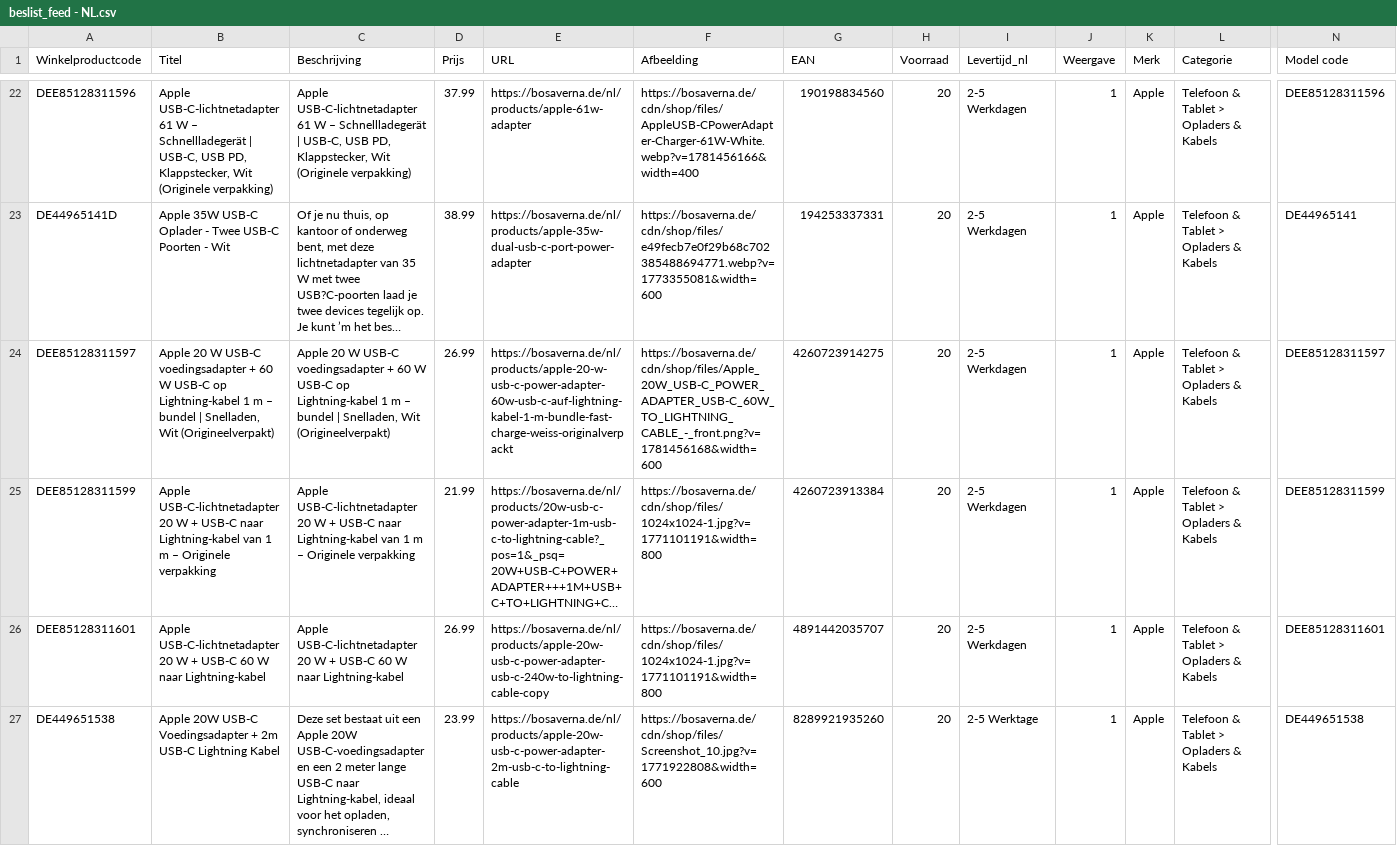
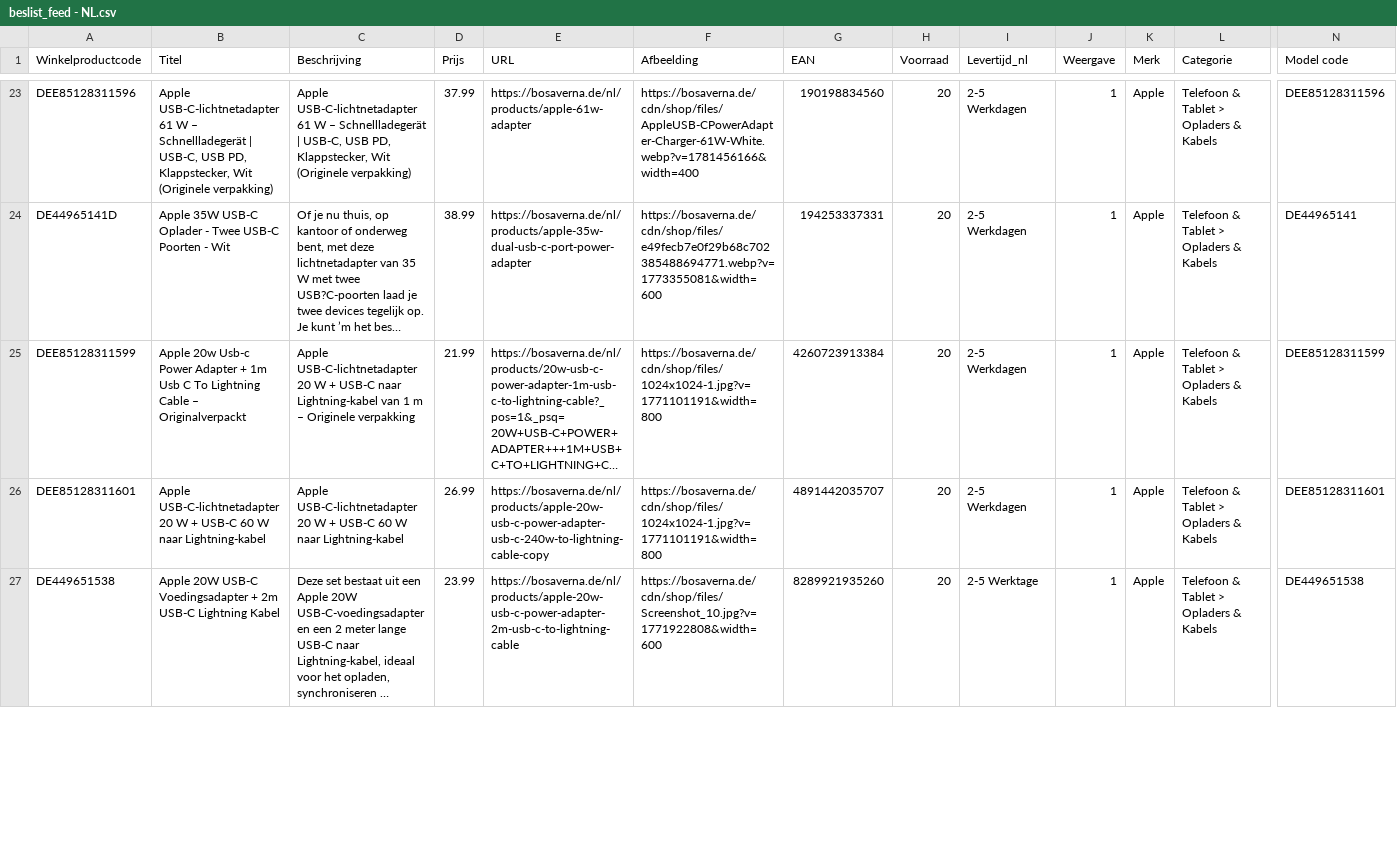
Before and after one commit to aqibali97/Feeds-Manager, a CSV file: feeds/beslist_feed - NL.csv, drawn as a sheet; only a part is shown, gaps mark what is left out; long unchanged cells end in …; removed rows and columns are numbered as before the commit, all else as after; rows hold the shown columns only; the diff covers the shown part only; the diff names each change by its address in the sheet, - before the commit and + after, or states it on an @@ line.

```diff
--- a/feeds/beslist_feed - NL.csv
+++ b/feeds/beslist_feed - NL.csv
-row 24: DEE85128311597 | Apple 20 W USB-C voedingsadapter + 60 W USB-C op Lightning-kabel 1 m – bundel | Snelladen, Wit (Origineelverpakt) | Apple 20 W USB-C voedingsadapter + 60 W USB-C op Lightning-kabel 1 m – bundel | Snelladen, Wit (Origineelverpakt) | 26.99 | https://bosaverna.de/nl/products/apple-20-w-usb-c-power-adapter-60w-usb-c-auf-lightning-kabel-1-m-bundle-fast-charge-weiss-originalverpackt | https://bosaverna.de/cdn/shop/files/Apple_20W_USB-C_POWER_ADAPTER_USB-C_60W_TO_LIGHTNING_CABLE_-_front.png?v=1781456168&width=600 | 4260723914275 | 20 | 2-5 Werkdagen | 1 | Apple | Telefoon & Tablet > Opladers & Kabels | DEE85128311597
-B25 (Titel): Apple USB-C-lichtnetadapter 20 W + USB-C naar Lightning-kabel van 1 m – Originele verpakking
+B25 (Titel): Apple 20w Usb-c Power Adapter + 1m Usb C To Lightning Cable – Originalverpackt
```
Also changed, not shown: 1 added row and 2 edited cells elsewhere in this file, feeds/Guenstiger.csv, feeds/beslist_feed - DE.csv, 1 other file.
